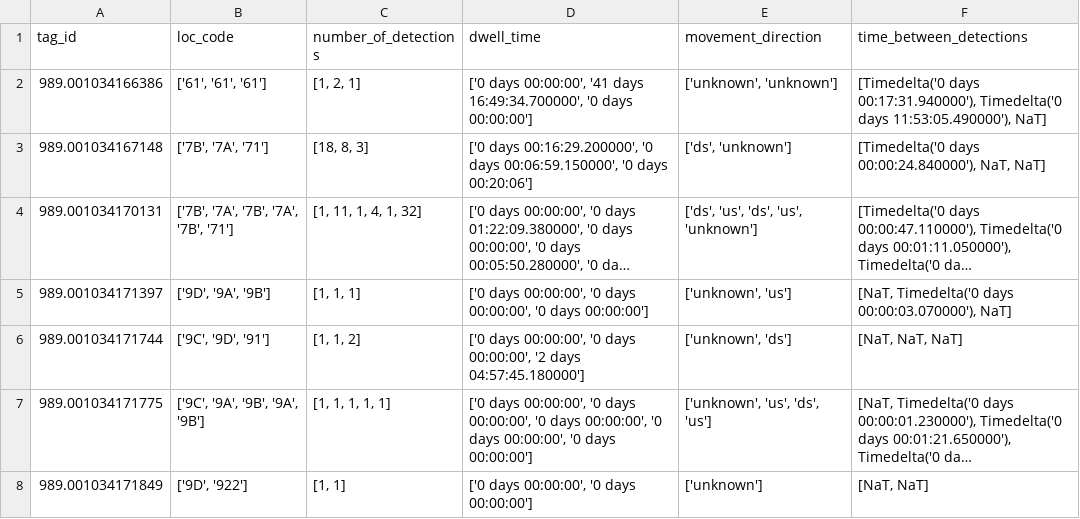
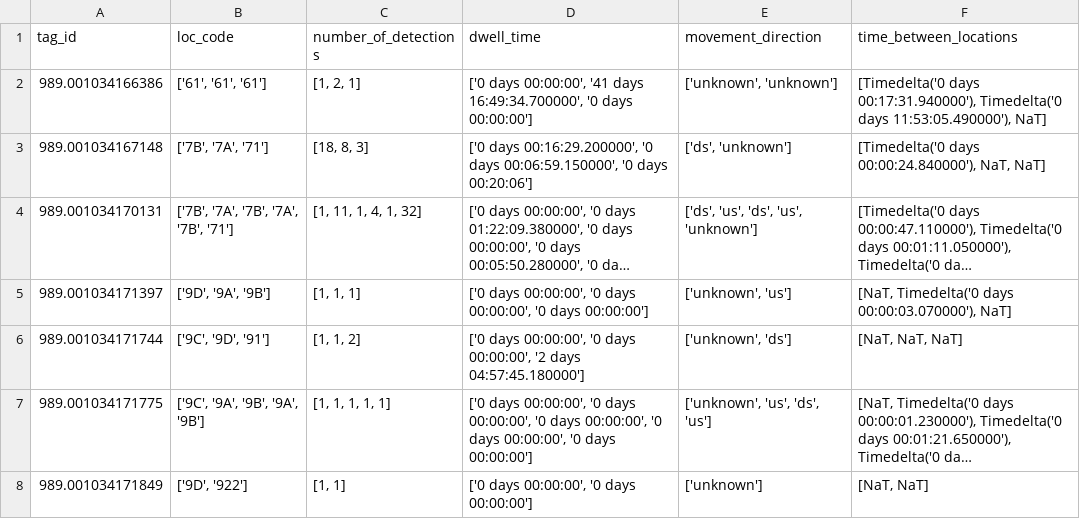
Before and after one commit to riyaeliza123/PIT-detection-patterns, a CSV file: data/unusual movements.csv, drawn as a sheet; only a part is shown; long unchanged cells end in ….

Commit message:
column name change requested

```diff
--- a/data/unusual movements.csv
+++ b/data/unusual movements.csv
@@ -1,2 +1,2 @@
-tag_id,loc_code,number_of_detections,dwell_time,movement_direction,time_between_detections
+tag_id,loc_code,number_of_detections,dwell_time,movement_direction,time_between_locations
 989.001034166386,"['61', '61', '61']","[1, 2, 1]","['0 days 00:00:00', '41 days 16:49:34.700000', '0 days 00:00:00']","['unknown', 'unknown']","[Timedelta('0 days 00:17:31.940000'), Timedelta('0 days 11:53:05.490000'), NaT]"
```
Also changed, not shown: 3 other files.
